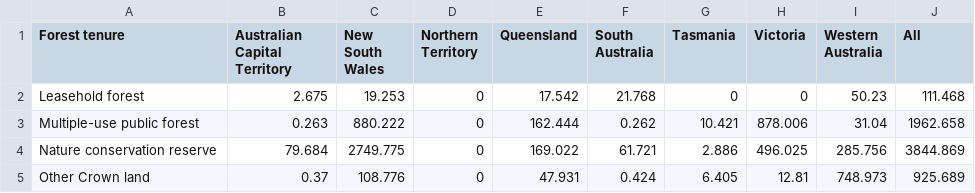
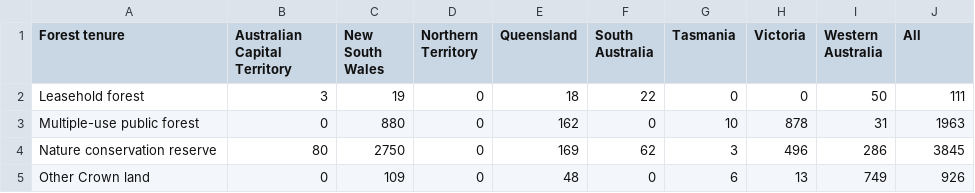
Before and after one commit to joannamjy/FIT3179, a CSV file: Week 10 Homework/Cleaned_Forest_Area_Data__By_Native_Forest_Burnt_Area.csv, drawn as a sheet; only a part is shown; the diff covers the shown part only.

Commit message:
Add files via upload

```diff
--- a/Week 10 Homework/Cleaned_Forest_Area_Data__By_Native_Forest_Burnt_Area.csv
+++ b/Week 10 Homework/Cleaned_Forest_Area_Data__By_Native_Forest_Burnt_Area.csv
@@ -1,5 +1,5 @@
 Forest tenure,Australian Capital Territory,New South Wales,Northern Territory,Queensland,South Australia,Tasmania,Victoria,Western Australia,All
-Leasehold forest,2.675,19.253,0,17.542,21.768,0,0,50.23,111.468
-Multiple-use public forest,0.263,880.222,0,162.444,0.262,10.421,878.006,31.04,1962.658
-Nature conservation reserve,79.684,2749.775,0,169.022,61.721,2.886,496.025,285.756,3844.869
-Other Crown land,0.37,108.776,0,47.931,0.424,6.405,12.81,748.973,925.689
+Leasehold forest,3,19,0,18,22,0,0,50,111
+Multiple-use public forest,0,880,0,162,0,10,878,31,1963
+Nature conservation reserve,80,2750,0,169,62,3,496,286,3845
+Other Crown land,0,109,0,48,0,6,13,749,926
```
Also changed, not shown: 12 edited cells elsewhere in this file.
